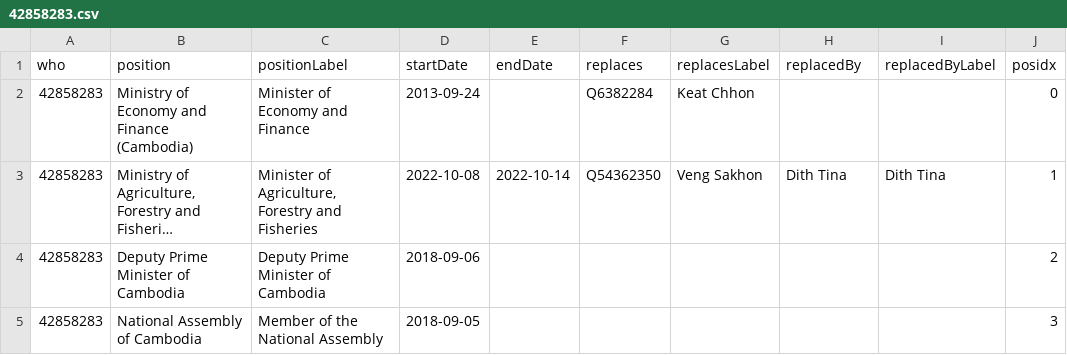
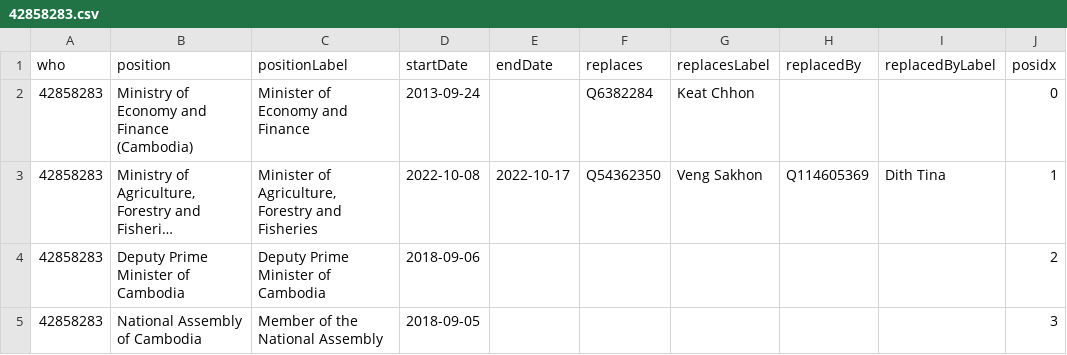
Before and after one commit to every-politician-scrapers/cambodia, a CSV file: enwiki/csv/42858283.csv, drawn as a sheet; long unchanged cells end in …; the diff names each change by its address in the sheet, - before the commit and + after, or states it on an @@ line.

```diff
--- a/enwiki/csv/42858283.csv
+++ b/enwiki/csv/42858283.csv
-E3 (endDate): 2022-10-14
+E3 (endDate): 2022-10-17
-H3 (replacedBy): Dith Tina
+H3 (replacedBy): Q114605369
```
Also changed, not shown: enwiki/index.csv, 3 other files.
